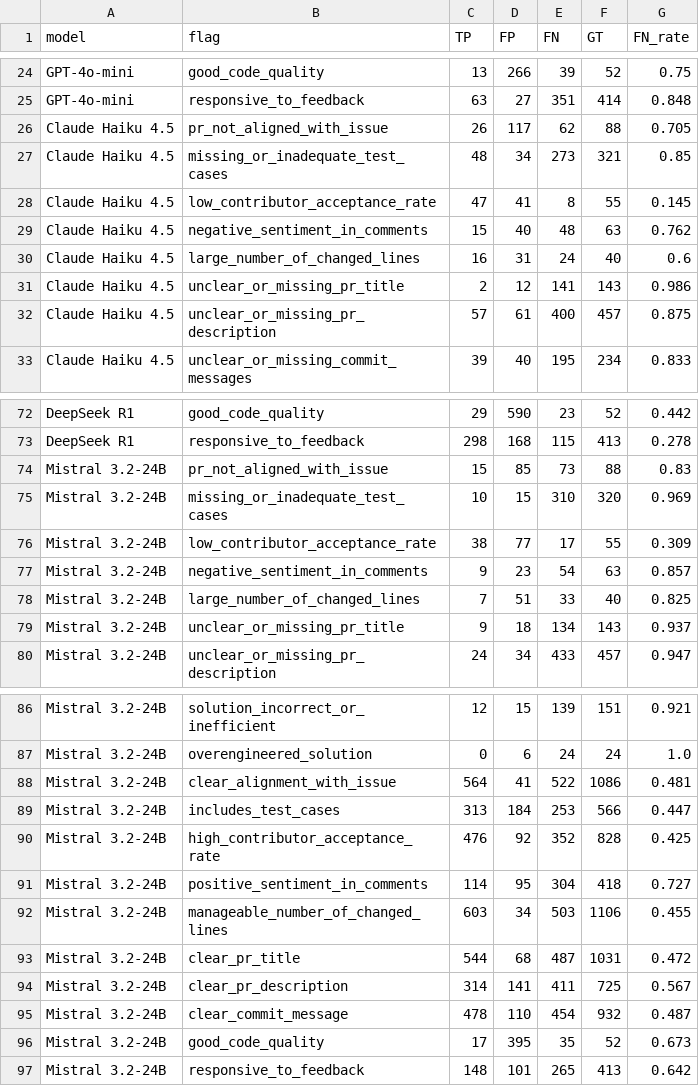
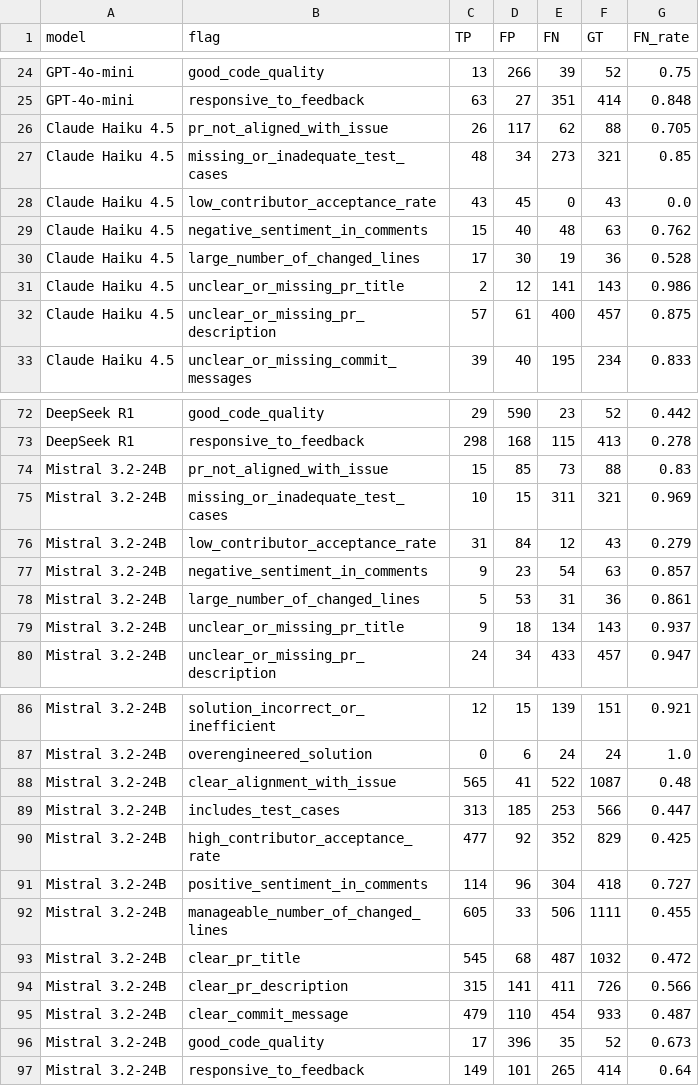
Before and after one commit to adebaislam02/pr-acceptance-prediction-llm, a CSV file: results/error_analysis_by_model.csv, drawn as a sheet; only a part is shown, gaps mark what is left out; the diff covers the shown part only.

```diff
--- a/results/error_analysis_by_model.csv
+++ b/results/error_analysis_by_model.csv
@@ -27,5 +27,5 @@ Claude Haiku 4.5,pr_not_aligned_with_issue,26,117,62,88,0.705
 Claude Haiku 4.5,missing_or_inadequate_test_cases,48,34,273,321,0.85
-Claude Haiku 4.5,low_contributor_acceptance_rate,47,41,8,55,0.145
+Claude Haiku 4.5,low_contributor_acceptance_rate,43,45,0,43,0.0
 Claude Haiku 4.5,negative_sentiment_in_comments,15,40,48,63,0.762
-Claude Haiku 4.5,large_number_of_changed_lines,16,31,24,40,0.6
+Claude Haiku 4.5,large_number_of_changed_lines,17,30,19,36,0.528
 Claude Haiku 4.5,unclear_or_missing_pr_title,2,12,141,143,0.986
@@ -74,6 +74,6 @@ DeepSeek R1,responsive_to_feedback,298,168,115,413,0.278
 Mistral 3.2-24B,pr_not_aligned_with_issue,15,85,73,88,0.83
-Mistral 3.2-24B,missing_or_inadequate_test_cases,10,15,310,320,0.969
-Mistral 3.2-24B,low_contributor_acceptance_rate,38,77,17,55,0.309
+Mistral 3.2-24B,missing_or_inadequate_test_cases,10,15,311,321,0.969
+Mistral 3.2-24B,low_contributor_acceptance_rate,31,84,12,43,0.279
 Mistral 3.2-24B,negative_sentiment_in_comments,9,23,54,63,0.857
-Mistral 3.2-24B,large_number_of_changed_lines,7,51,33,40,0.825
+Mistral 3.2-24B,large_number_of_changed_lines,5,53,31,36,0.861
 Mistral 3.2-24B,unclear_or_missing_pr_title,9,18,134,143,0.937
@@ -87,11 +87,11 @@ Mistral 3.2-24B,solution_incorrect_or_inefficient,12,15,139,151,0.921
 Mistral 3.2-24B,overengineered_solution,0,6,24,24,1.0
-Mistral 3.2-24B,clear_alignment_with_issue,564,41,522,1086,0.481
-Mistral 3.2-24B,includes_test_cases,313,184,253,566,0.447
-Mistral 3.2-24B,high_contributor_acceptance_rate,476,92,352,828,0.425
-Mistral 3.2-24B,positive_sentiment_in_comments,114,95,304,418,0.727
-Mistral 3.2-24B,manageable_number_of_changed_lines,603,34,503,1106,0.455
-Mistral 3.2-24B,clear_pr_title,544,68,487,1031,0.472
-Mistral 3.2-24B,clear_pr_description,314,141,411,725,0.567
-Mistral 3.2-24B,clear_commit_message,478,110,454,932,0.487
-Mistral 3.2-24B,good_code_quality,17,395,35,52,0.673
-Mistral 3.2-24B,responsive_to_feedback,148,101,265,413,0.642
+Mistral 3.2-24B,clear_alignment_with_issue,565,41,522,1087,0.48
+Mistral 3.2-24B,includes_test_cases,313,185,253,566,0.447
+Mistral 3.2-24B,high_contributor_acceptance_rate,477,92,352,829,0.425
+Mistral 3.2-24B,positive_sentiment_in_comments,114,96,304,418,0.727
+Mistral 3.2-24B,manageable_number_of_changed_lines,605,33,506,1111,0.455
+Mistral 3.2-24B,clear_pr_title,545,68,487,1032,0.472
+Mistral 3.2-24B,clear_pr_description,315,141,411,726,0.566
+Mistral 3.2-24B,clear_commit_message,479,110,454,933,0.487
+Mistral 3.2-24B,good_code_quality,17,396,35,52,0.673
+Mistral 3.2-24B,responsive_to_feedback,149,101,265,414,0.64
```
Also changed, not shown: 3 added rows, 3 removed rows and 13 edited cells elsewhere in this file, results/flag_correlations_pairs.csv, results/flag_prevalence_baselines.csv, 15 other files.
